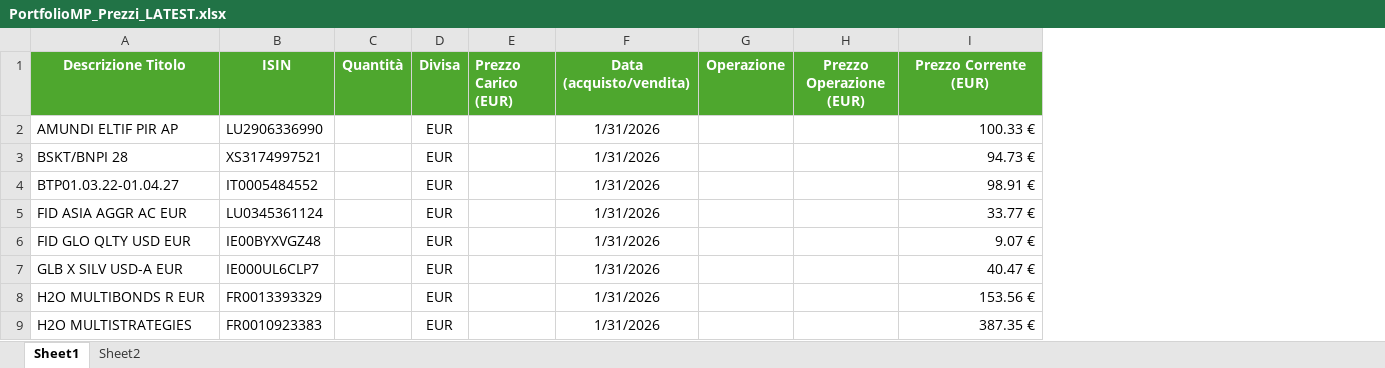
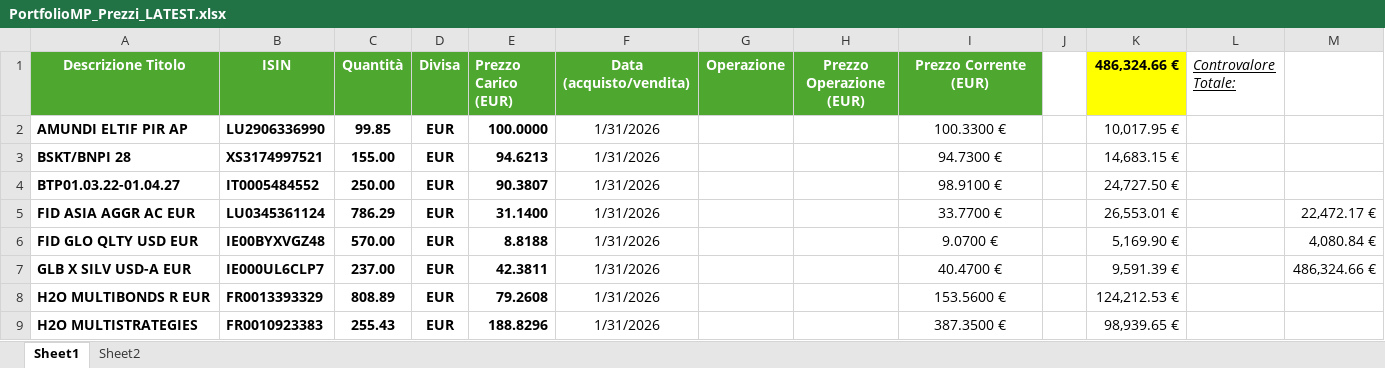
Before and after one commit to perix/PerixMonitor, an Excel workbook: 0. Dati Iniziali/PortfolioMP_Prezzi_LATEST.xlsx, sheet Sheet1, drawn as a sheet; only a part is shown; values as stored, in another font and other column widths than the file's, no borders; conditional formats and table styles not drawn; the diff covers the shown part only; the diff names each change by its address in the sheet, - before the commit and + after, or states it on an @@ line.

```diff
--- a/0. Dati Iniziali/PortfolioMP_Prezzi_LATEST.xlsx (sheet Sheet1)
+++ b/0. Dati Iniziali/PortfolioMP_Prezzi_LATEST.xlsx (sheet Sheet1)
+column J, empty
+column K (486,324.66 €), rows 2-9: 10,017.95 € | 14,683.15 € | 24,727.50 € | 26,553.01 € | 5,169.90 € | 9,591.39 € | 124,212.53 € | 98,939.65 €
+column L (Controvalore Totale:), empty
+column M, rows 5-7: 22,472.17 € | 4,080.84 € | 486,324.66 €
-A2:B9 bold: off
+A2:B9 bold: on
-C2 (Quantità): (empty)
+C2 (Quantità): 99.85
-D2:D9 bold: off
+D2:D9 bold: on
-E2 (Prezzo Carico (EUR)): (empty)
+E2 (Prezzo Carico (EUR)): 100.0000
-I2 (Prezzo Corrente (EUR)): 100.33 €
+I2 (Prezzo Corrente (EUR)): 100.3300 €
-I2:I9 alignment: right
+I2:I9 alignment: center
-C3 (Quantità): (empty)
+C3 (Quantità): 155.00
-E3 (Prezzo Carico (EUR)): (empty)
+E3 (Prezzo Carico (EUR)): 94.6213
-I3 (Prezzo Corrente (EUR)): 94.73 €
+I3 (Prezzo Corrente (EUR)): 94.7300 €
-C4 (Quantità): (empty)
+C4 (Quantità): 250.00
-E4 (Prezzo Carico (EUR)): (empty)
+E4 (Prezzo Carico (EUR)): 90.3807
-I4 (Prezzo Corrente (EUR)): 98.91 €
+I4 (Prezzo Corrente (EUR)): 98.9100 €
-C5 (Quantità): (empty)
+C5 (Quantità): 786.29
-E5 (Prezzo Carico (EUR)): (empty)
+E5 (Prezzo Carico (EUR)): 31.1400
-I5 (Prezzo Corrente (EUR)): 33.77 €
+I5 (Prezzo Corrente (EUR)): 33.7700 €
-C6 (Quantità): (empty)
+C6 (Quantità): 570.00
-E6 (Prezzo Carico (EUR)): (empty)
+E6 (Prezzo Carico (EUR)): 8.8188
-I6 (Prezzo Corrente (EUR)): 9.07 €
+I6 (Prezzo Corrente (EUR)): 9.0700 €
-C7 (Quantità): (empty)
+C7 (Quantità): 237.00
-E7 (Prezzo Carico (EUR)): (empty)
+E7 (Prezzo Carico (EUR)): 42.3811
-I7 (Prezzo Corrente (EUR)): 40.47 €
+I7 (Prezzo Corrente (EUR)): 40.4700 €
-C8 (Quantità): (empty)
+C8 (Quantità): 808.89
-E8 (Prezzo Carico (EUR)): (empty)
+E8 (Prezzo Carico (EUR)): 79.2608
-I8 (Prezzo Corrente (EUR)): 153.56 €
+I8 (Prezzo Corrente (EUR)): 153.5600 €
-C9 (Quantità): (empty)
+C9 (Quantità): 255.43
-E9 (Prezzo Carico (EUR)): (empty)
+E9 (Prezzo Carico (EUR)): 188.8296
-I9 (Prezzo Corrente (EUR)): 387.35 €
+I9 (Prezzo Corrente (EUR)): 387.3500 €
```
Also changed, not shown: 32 edited cells and cell formats elsewhere in this sheet, 0. Dati Iniziali/PortfolioMP_Acquisti.xlsx, 0. Dati Iniziali/PortfolioMP_Cedole.xlsx, 33 other files.
